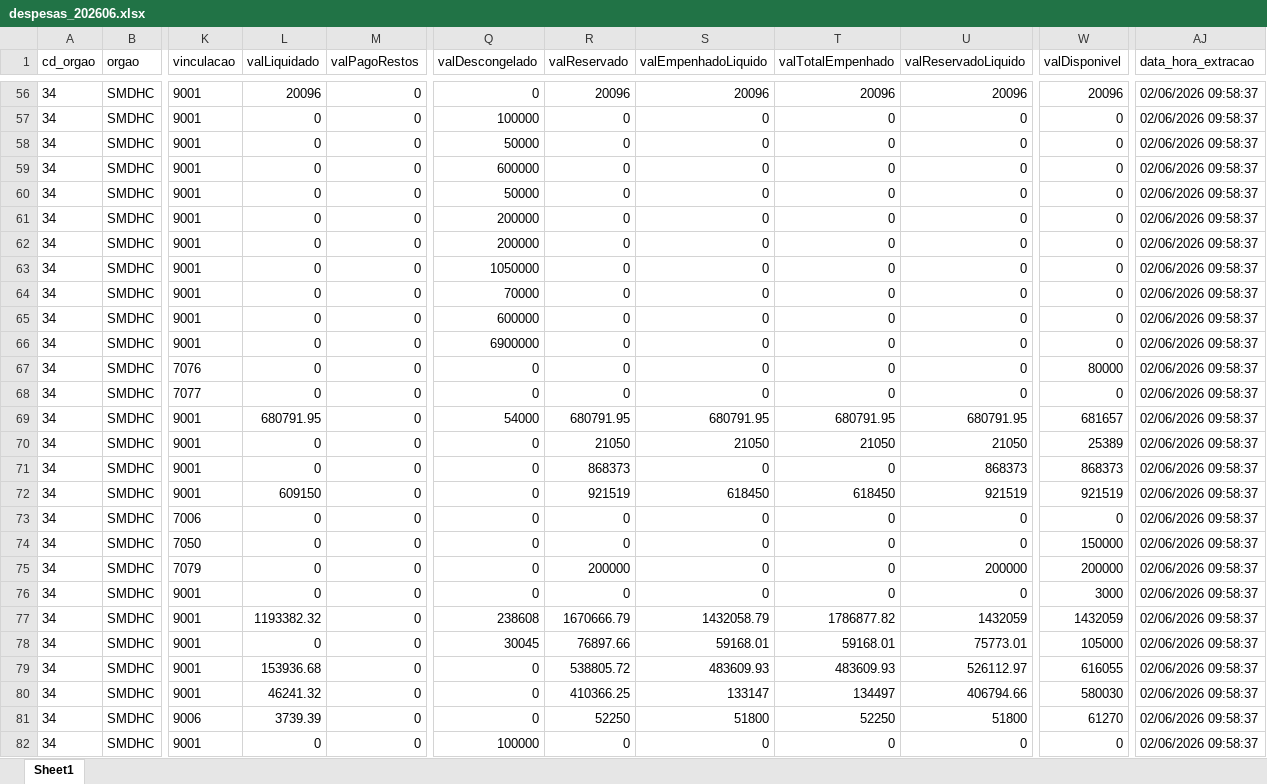
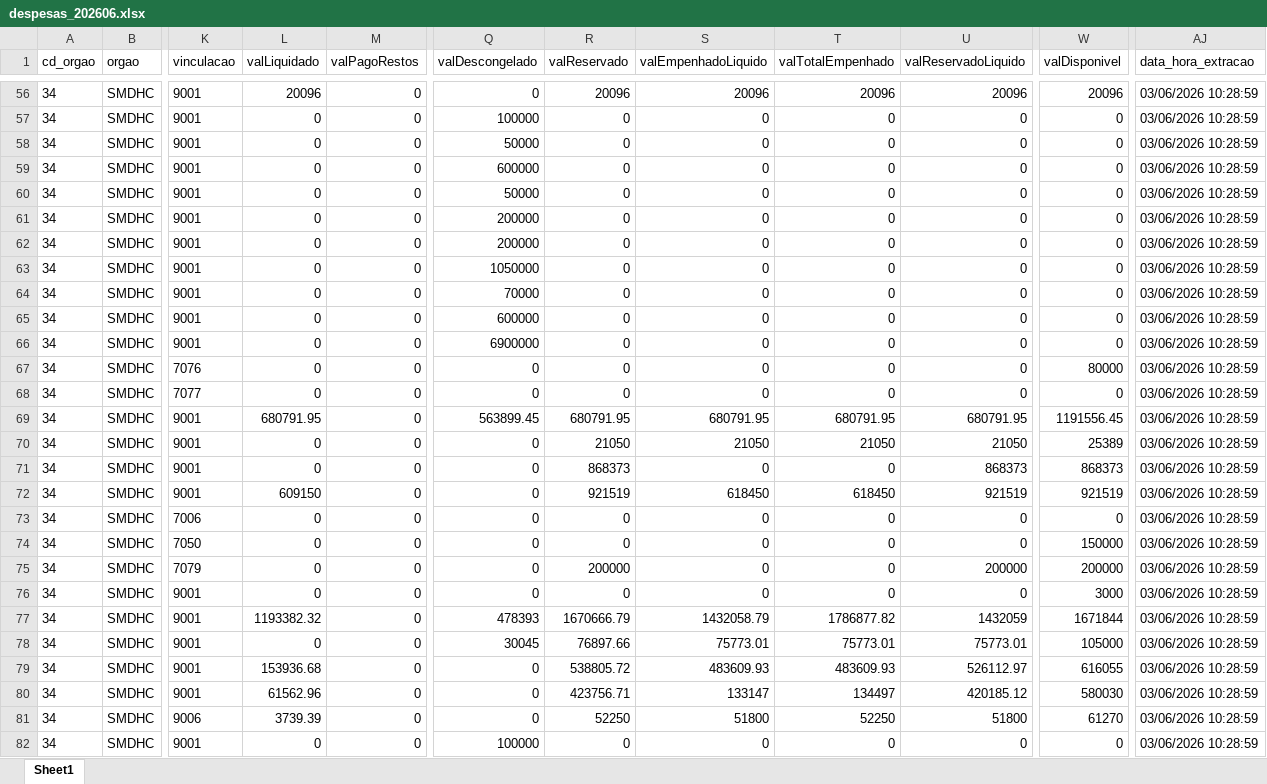
Before and after one commit to NathanSFaita/painel_orcamentario, an Excel workbook: base_despesas/2026/despesas_202606.xlsx, sheet Sheet1, drawn as a sheet; only a part is shown, gaps mark what is left out; values as stored, in another font and other column widths than the file's, no borders; the diff covers the shown part only; the diff names each change by its address in the sheet, - before the commit and + after, or states it on an @@ line.

```diff
--- a/base_despesas/2026/despesas_202606.xlsx (sheet Sheet1)
+++ b/base_despesas/2026/despesas_202606.xlsx (sheet Sheet1)
-AJ56:AJ82 (data_hora_extracao): 02/06/2026 09:58:37
+AJ56:AJ82 (data_hora_extracao): 03/06/2026 10:28:59
-Q69 (valDescongelado): 54000
+Q69 (valDescongelado): 563899.45
-W69 (valDisponivel): 681657
+W69 (valDisponivel): 1191556.45
-Q77 (valDescongelado): 238608
+Q77 (valDescongelado): 478393
-W77 (valDisponivel): 1432059
+W77 (valDisponivel): 1671844
-S78 (valEmpenhadoLiquido): 59168.01
+S78 (valEmpenhadoLiquido): 75773.01
-T78 (valTotalEmpenhado): 59168.01
+T78 (valTotalEmpenhado): 75773.01
-L80 (valLiquidado): 46241.32
+L80 (valLiquidado): 61562.96
-R80 (valReservado): 410366.25
+R80 (valReservado): 423756.71
-U80 (valReservadoLiquido): 406794.66
+U80 (valReservadoLiquido): 420185.12
```
Also changed, not shown: 202 edited cells elsewhere in this sheet, 4 other files.
